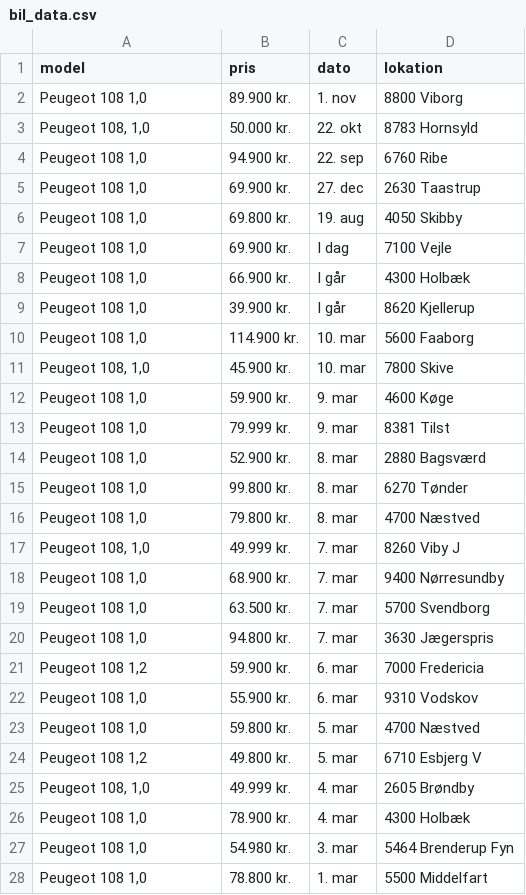
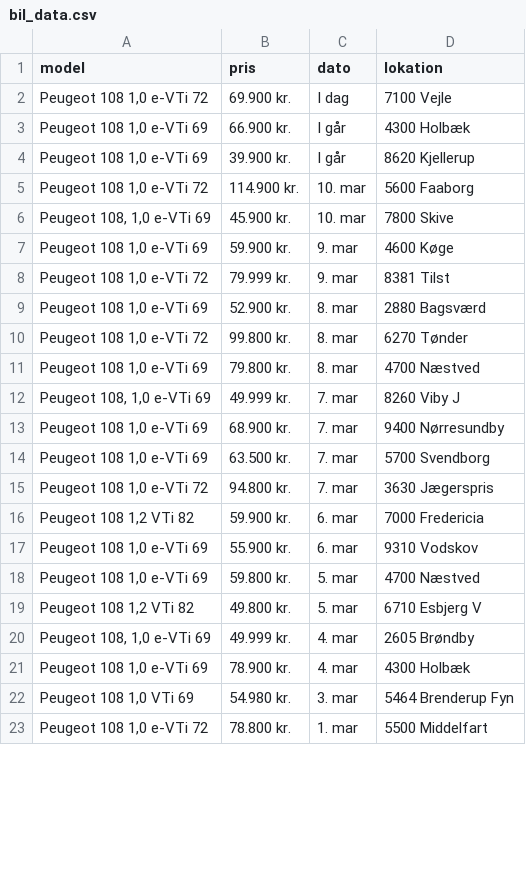
Before and after one commit to Justinxc1337/Scrapydba, a CSV file: bil_data.csv, drawn as a sheet; only a part is shown; the diff covers the shown part only.

Commit message:
Fiksede næste side knap og tilføjede større model navn for bedre genkendelighed

```diff
--- a/bil_data.csv
+++ b/bil_data.csv
@@ -1,82 +1,67 @@
 model,pris,dato,lokation
-"Peugeot 108 1,0",89.900 kr.,1. nov,"
-    8800 Viborg
-"
-"Peugeot 108, 1,0",50.000 kr.,22. okt,"
-    8783 Hornsyld
-"
-"Peugeot 108 1,0",94.900 kr.,22. sep,"
-    6760 Ribe
-"
-"Peugeot 108 1,0",69.900 kr.,27. dec,"
-    2630 Taastrup
-"
-"Peugeot 108 1,0",69.800 kr.,19. aug,"
-    4050 Skibby
-"
-"Peugeot 108 1,0",69.900 kr.,I dag,"
-    7100 Vejle
-"
-"Peugeot 108 1,0",66.900 kr.,I går,"
-    4300 Holbæk
-"
-"Peugeot 108 1,0",39.900 kr.,I går,"
-    8620 Kjellerup
-"
-"Peugeot 108 1,0",114.900 kr.,10. mar,"
-    5600 Faaborg
-"
-"Peugeot 108, 1,0",45.900 kr.,10. mar,"
-    7800 Skive
-"
-"Peugeot 108 1,0",59.900 kr.,9. mar,"
-    4600 Køge
-"
-"Peugeot 108 1,0",79.999 kr.,9. mar,"
-    8381 Tilst
-"
-"Peugeot 108 1,0",52.900 kr.,8. mar,"
-    2880 Bagsværd
-"
-"Peugeot 108 1,0",99.800 kr.,8. mar,"
-    6270 Tønder
-"
-"Peugeot 108 1,0",79.800 kr.,8. mar,"
-    4700 Næstved
-"
-"Peugeot 108, 1,0",49.999 kr.,7. mar,"
-    8260 Viby J
-"
-"Peugeot 108 1,0",68.900 kr.,7. mar,"
-    9400 Nørresundby
-"
-"Peugeot 108 1,0",63.500 kr.,7. mar,"
-    5700 Svendborg
-"
-"Peugeot 108 1,0",94.800 kr.,7. mar,"
-    3630 Jægerspris
-"
-"Peugeot 108 1,2",59.900 kr.,6. mar,"
-    7000 Fredericia
-"
-"Peugeot 108 1,0",55.900 kr.,6. mar,"
-    9310 Vodskov
-"
-"Peugeot 108 1,0",59.800 kr.,5. mar,"
-    4700 Næstved
-"
-"Peugeot 108 1,2",49.800 kr.,5. mar,"
-    6710 Esbjerg V
-"
-"Peugeot 108, 1,0",49.999 kr.,4. mar,"
-    2605 Brøndby
-"
-"Peugeot 108 1,0",78.900 kr.,4. mar,"
-    4300 Holbæk
-"
-"Peugeot 108 1,0",54.980 kr.,3. mar,"
-    5464 Brenderup Fyn
-"
-"Peugeot 108 1,0",78.800 kr.,1. mar,"
-    5500 Middelfart
-"
+"Peugeot 108 1,0 e-VTi 72",69.900 kr.,I dag,"
+    7100 Vejle
+"
+"Peugeot 108 1,0 e-VTi 69",66.900 kr.,I går,"
+    4300 Holbæk
+"
+"Peugeot 108 1,0 e-VTi 69",39.900 kr.,I går,"
+    8620 Kjellerup
+"
+"Peugeot 108 1,0 e-VTi 72",114.900 kr.,10. mar,"
+    5600 Faaborg
+"
+"Peugeot 108, 1,0 e-VTi 69",45.900 kr.,10. mar,"
+    7800 Skive
+"
+"Peugeot 108 1,0 e-VTi 69",59.900 kr.,9. mar,"
+    4600 Køge
+"
+"Peugeot 108 1,0 e-VTi 72",79.999 kr.,9. mar,"
+    8381 Tilst
+"
+"Peugeot 108 1,0 e-VTi 69",52.900 kr.,8. mar,"
+    2880 Bagsværd
+"
+"Peugeot 108 1,0 e-VTi 72",99.800 kr.,8. mar,"
+    6270 Tønder
+"
+"Peugeot 108 1,0 e-VTi 69",79.800 kr.,8. mar,"
+    4700 Næstved
+"
+"Peugeot 108, 1,0 e-VTi 69",49.999 kr.,7. mar,"
+    8260 Viby J
+"
+"Peugeot 108 1,0 e-VTi 69",68.900 kr.,7. mar,"
+    9400 Nørresundby
+"
+"Peugeot 108 1,0 e-VTi 69",63.500 kr.,7. mar,"
+    5700 Svendborg
+"
+"Peugeot 108 1,0 e-VTi 72",94.800 kr.,7. mar,"
+    3630 Jægerspris
+"
+"Peugeot 108 1,2 VTi 82",59.900 kr.,6. mar,"
+    7000 Fredericia
+"
+"Peugeot 108 1,0 e-VTi 69",55.900 kr.,6. mar,"
+    9310 Vodskov
+"
+"Peugeot 108 1,0 e-VTi 69",59.800 kr.,5. mar,"
+    4700 Næstved
+"
+"Peugeot 108 1,2 VTi 82",49.800 kr.,5. mar,"
+    6710 Esbjerg V
+"
+"Peugeot 108, 1,0 e-VTi 69",49.999 kr.,4. mar,"
+    2605 Brøndby
+"
+"Peugeot 108 1,0 e-VTi 69",78.900 kr.,4. mar,"
+    4300 Holbæk
+"
+"Peugeot 108 1,0 VTi 69",54.980 kr.,3. mar,"
+    5464 Brenderup Fyn
+"
+"Peugeot 108 1,0 e-VTi 72",78.800 kr.,1. mar,"
+    5500 Middelfart
+"
```
Also changed, not shown: 5 added rows, 1 removed row and 19 edited cells elsewhere in this file, 2 other files.
